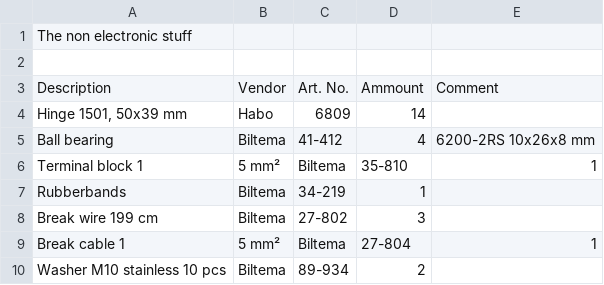
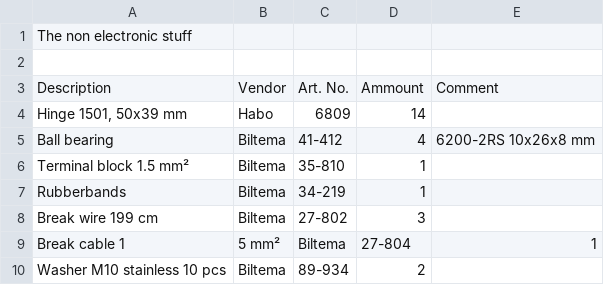
Before and after one commit to speedbird620/Yet-another-simulator-chair, a CSV file: bill_of_material.csv, drawn as a sheet; only a part is shown.

Commit message:
Update bill_of_material.csv

```diff
--- a/bill_of_material.csv
+++ b/bill_of_material.csv
@@ -5,3 +5,3 @@ Description,Vendor,Art. No.,Ammount,Comment
 Ball bearing,Biltema,41-412,4,"6200-2RS 10x26x8 mm"
-Terminal block 1,5 mm²,Biltema,35-810,1
+Terminal block 1.5 mm²,Biltema,35-810,1
 Rubberbands, Biltema, 34-219,1
```
